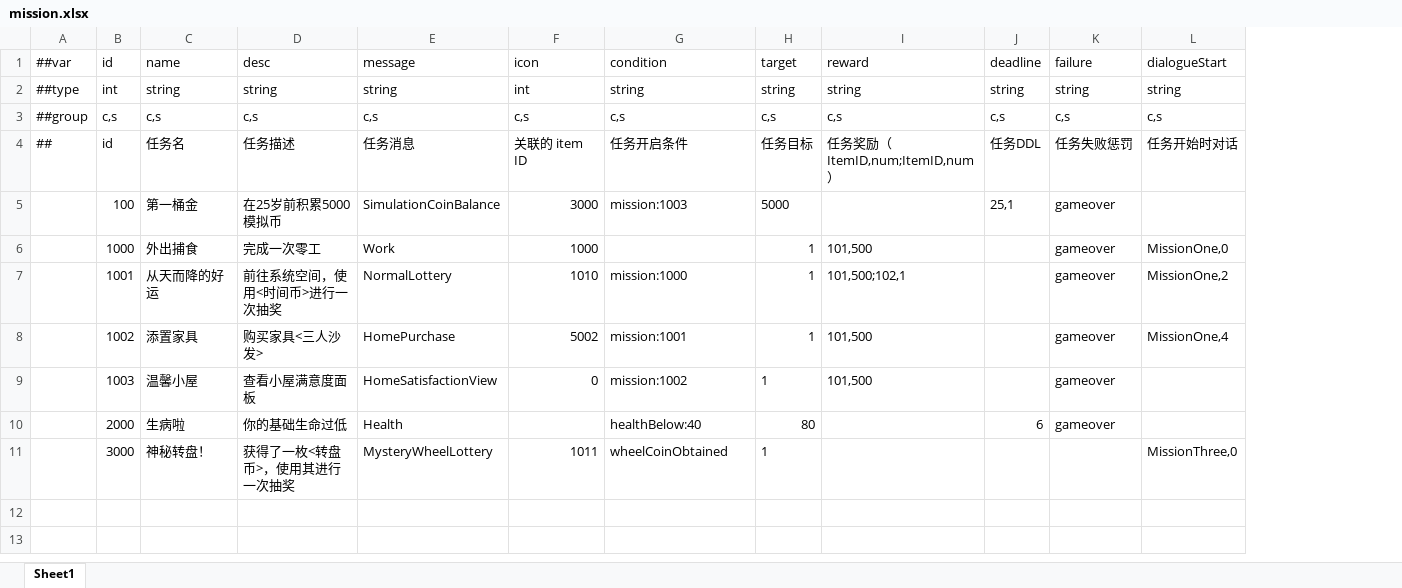
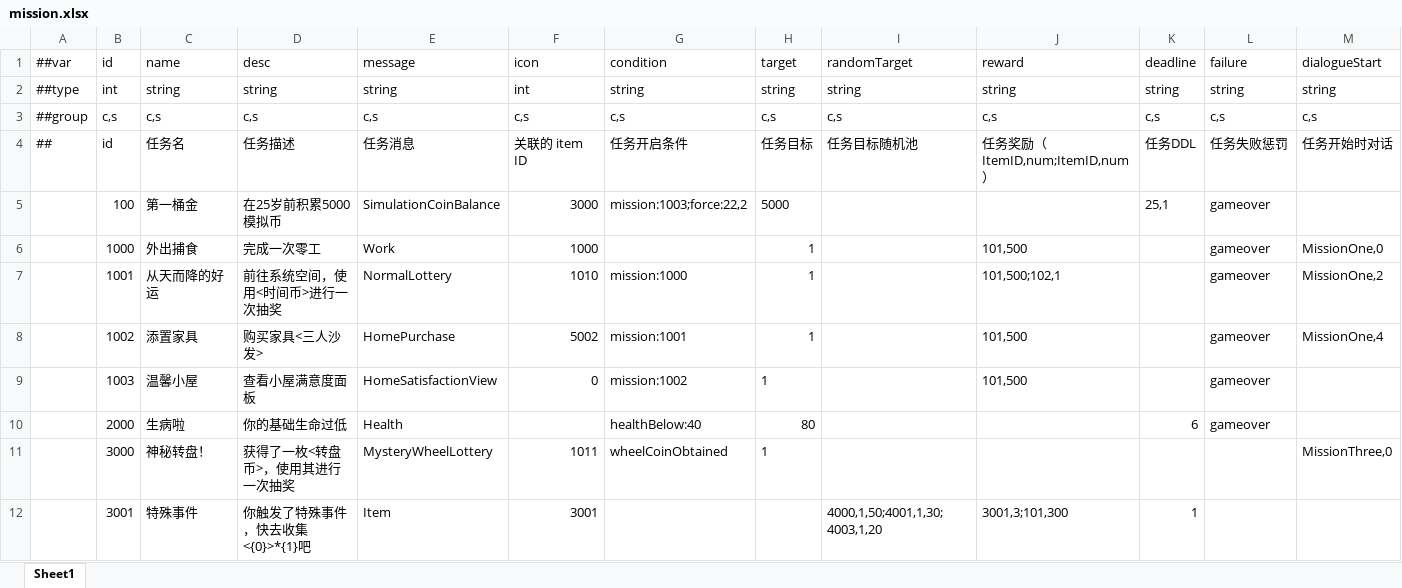
Before and after one commit to TenMilesAway/TimeChip, an Excel workbook: MiniTemplate/Datas/mission.xlsx, sheet Sheet1, drawn as a sheet; only a part is shown; values as stored, in another font and other column widths than the file's, no borders; rows hold the shown columns only; the diff names each change by its address in the sheet, - before the commit and + after, or states it on an @@ line.

```diff
--- a/MiniTemplate/Datas/mission.xlsx (sheet Sheet1)
+++ b/MiniTemplate/Datas/mission.xlsx (sheet Sheet1)
+column I, rows 1-4: randomTarget | string | c,s | 任务目标随机池
-G5: mission:1003
+G5: mission:1003;force:22,2
+row 12:  | 3001 | 特殊事件 | 你触发了特殊事件，快去收集<{0}>*{1}吧 | Item | 3001 |  |  | 4000,1,50;4001,1,30;4003,1,20 | 3001,3;101,300 | 1
```
Also changed, not shown: MiniTemplate/Datas/function.xlsx, 17 other files.
